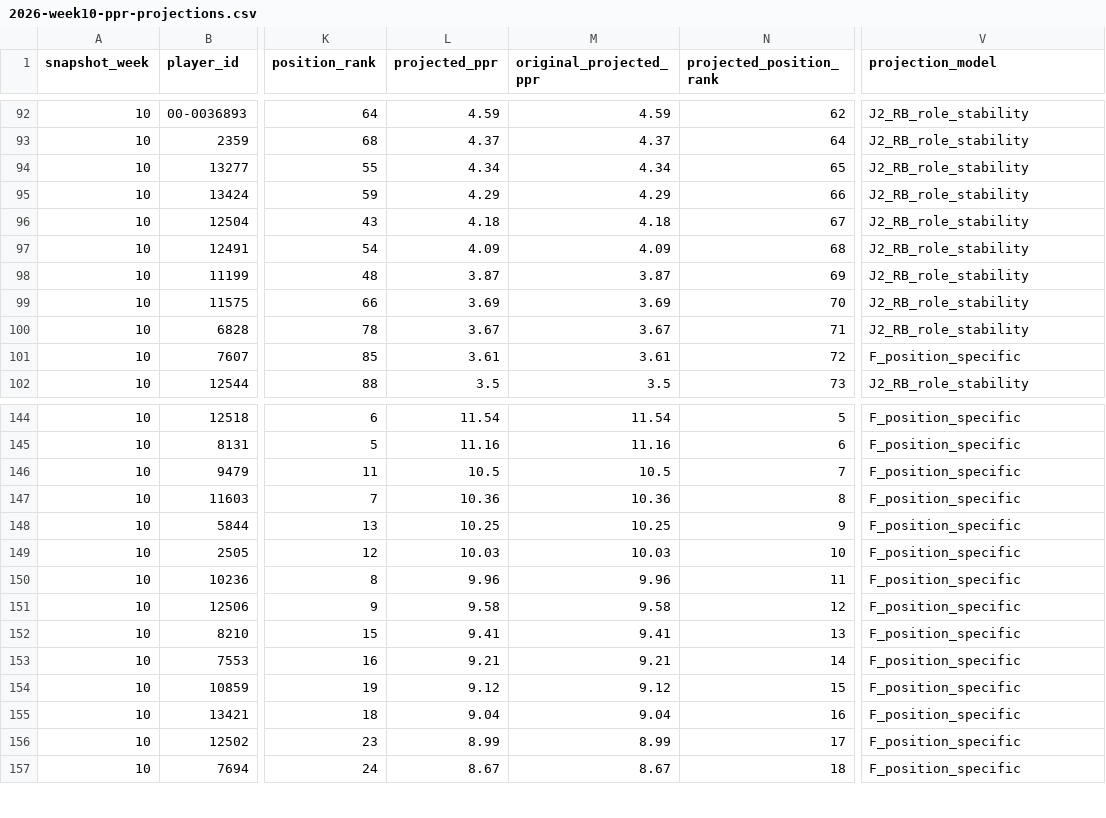
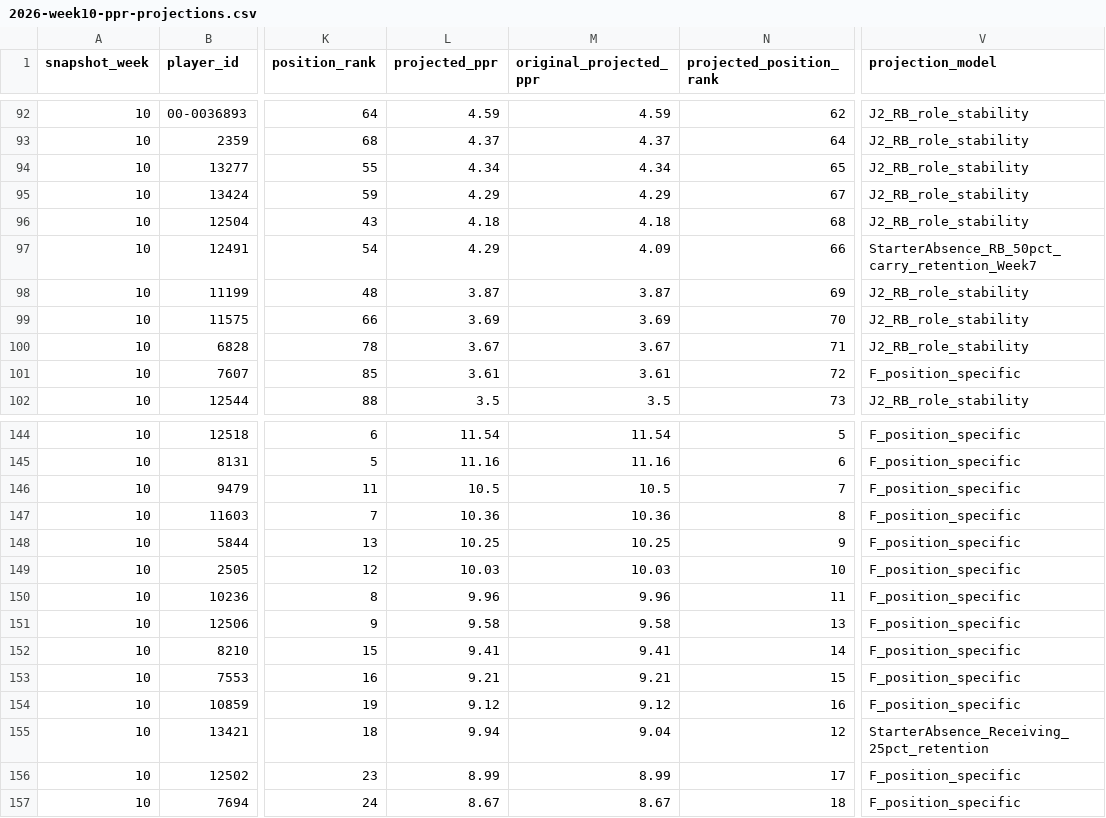
Before and after one commit to egarza2424/Data-Daddy, a CSV file: projection-model/2026-week10-ppr-projections.csv, drawn as a sheet; only a part is shown, gaps mark what is left out; the diff covers the shown part only; the diff names each change by its address in the sheet, - before the commit and + after, or states it on an @@ line.

```diff
--- a/projection-model/2026-week10-ppr-projections.csv
+++ b/projection-model/2026-week10-ppr-projections.csv
-N95 (projected_position_rank): 66
+N95 (projected_position_rank): 67
-N96 (projected_position_rank): 67
+N96 (projected_position_rank): 68
-L97 (projected_ppr): 4.09
+L97 (projected_ppr): 4.29
-N97 (projected_position_rank): 68
+N97 (projected_position_rank): 66
-V97 (projection_model): J2_RB_role_stability
+V97 (projection_model): StarterAbsence_RB_50pct_carry_retention_Week7
-N151 (projected_position_rank): 12
+N151 (projected_position_rank): 13
-N152 (projected_position_rank): 13
+N152 (projected_position_rank): 14
-N153 (projected_position_rank): 14
+N153 (projected_position_rank): 15
-N154 (projected_position_rank): 15
+N154 (projected_position_rank): 16
-L155 (projected_ppr): 9.04
+L155 (projected_ppr): 9.94
-N155 (projected_position_rank): 16
+N155 (projected_position_rank): 12
-V155 (projection_model): F_position_specific
+V155 (projection_model): StarterAbsence_Receiving_25pct_retention
```
Also changed, not shown: 29 edited cells elsewhere in this file, projection-model/validation/2024-rb-absence-retention-backtest.csv, projection-model/validation/injury-opportunity-candidates.csv, 5 other files.
